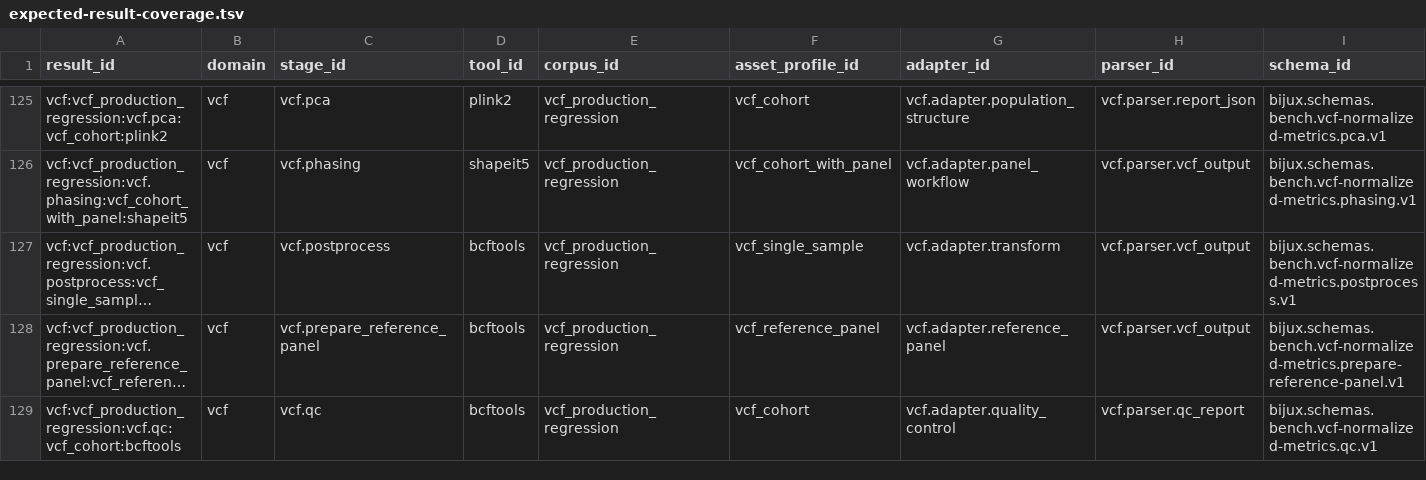
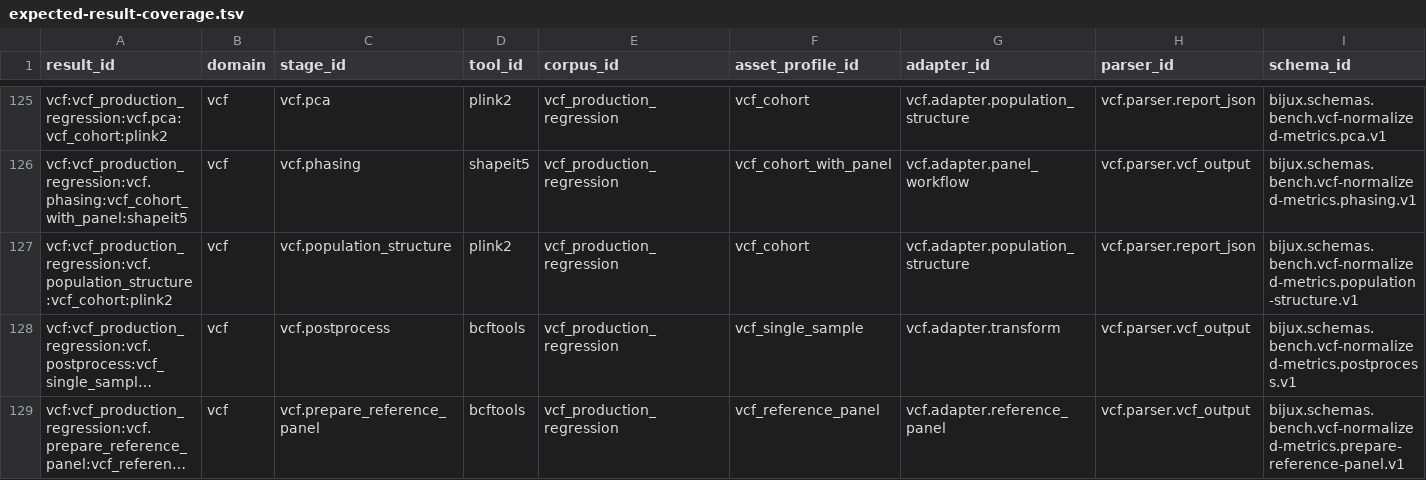
Before and after one commit to bijux/bijux-genomics, a TSV file: benchmarks/readiness/all-domains/expected-result-coverage.tsv, drawn as a sheet; only a part is shown, gaps mark what is left out; the shorter side is filled out with more unchanged rows; long unchanged cells end in …; rows hold the shown columns only; the diff names each change by its address in the sheet, - before the commit and + after, or states it on an @@ line.

```diff
--- a/benchmarks/readiness/all-domains/expected-result-coverage.tsv
+++ b/benchmarks/readiness/all-domains/expected-result-coverage.tsv
+row 127: vcf:vcf_production_regression:vcf.population_structure:vcf_cohort:plink2 | vcf | vcf.population_structure | plink2 | vcf_production_regression | vcf_cohort | vcf.adapter.population_structure | vcf.parser.report_json | bijux.schemas.bench.vcf-normalized-metrics.population-structure.v1
```
Also changed, not shown: benchmarks/readiness/all-domains/local-job-coverage.tsv, benchmarks/readiness/all-domains/output-contract-coverage.tsv, 31 other files.
